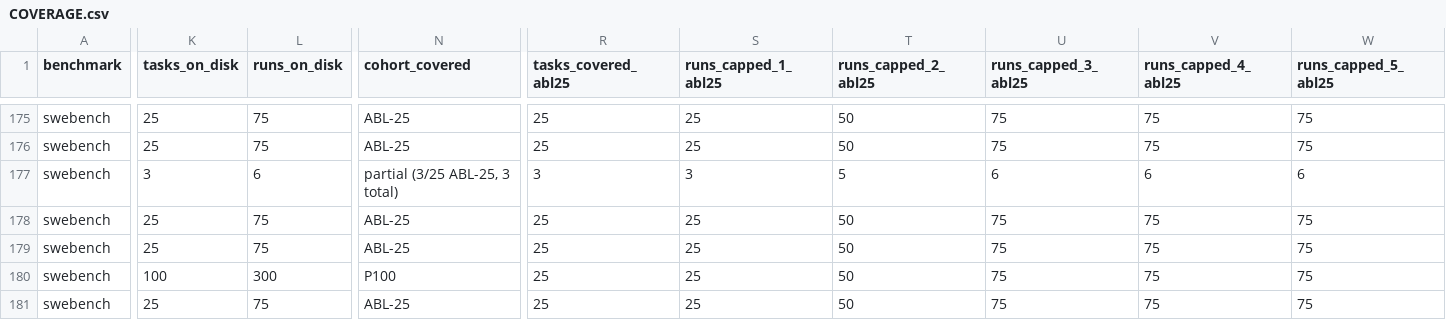
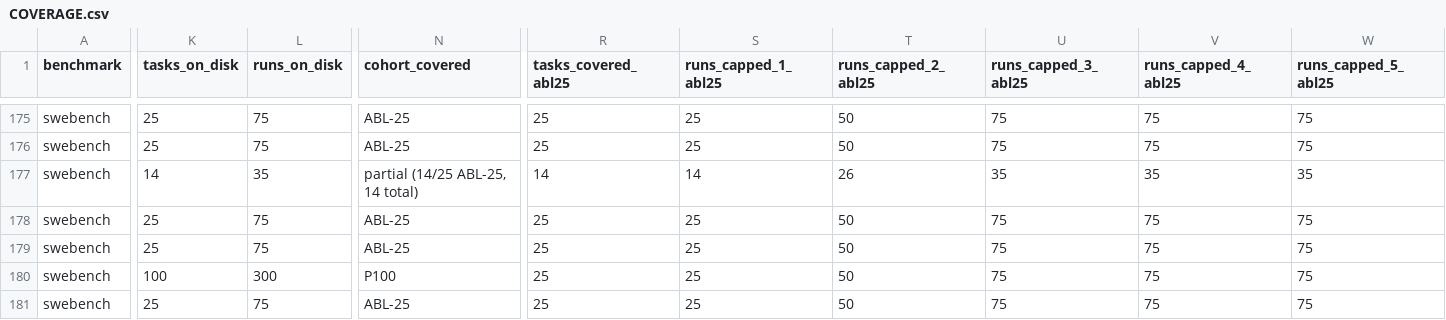
Before and after one commit to ritulS/agentCtx, a CSV file: COVERAGE.csv, drawn as a sheet; only a part is shown, gaps mark what is left out; the diff covers the shown part only; the diff names each change by its address in the sheet, - before the commit and + after, or states it on an @@ line.

Commit message:
data: update coverage dashboard (2026-09-22 05:00 CDT)

```diff
--- a/COVERAGE.csv
+++ b/COVERAGE.csv
-K177 (tasks_on_disk): 3
+K177 (tasks_on_disk): 14
-L177 (runs_on_disk): 6
+L177 (runs_on_disk): 35
-N177 (cohort_covered): partial (3/25 ABL-25, 3 total)
+N177 (cohort_covered): partial (14/25 ABL-25, 14 total)
-R177 (tasks_covered_abl25): 3
+R177 (tasks_covered_abl25): 14
-S177 (runs_capped_1_abl25): 3
+S177 (runs_capped_1_abl25): 14
-T177 (runs_capped_2_abl25): 5
+T177 (runs_capped_2_abl25): 26
-U177 (runs_capped_3_abl25): 6
+U177 (runs_capped_3_abl25): 35
-V177 (runs_capped_4_abl25): 6
+V177 (runs_capped_4_abl25): 35
-W177 (runs_capped_5_abl25): 6
+W177 (runs_capped_5_abl25): 35
```
Also changed, not shown: 12 edited cells elsewhere in this file, 1 other file.
